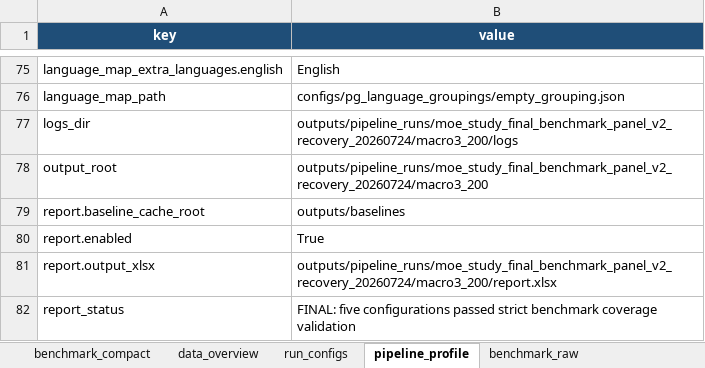
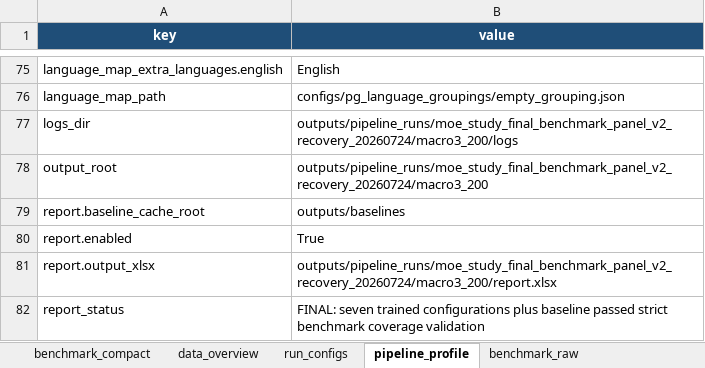
Before and after one commit to dice-group/moe-study, an Excel workbook: paper_artifact/input/reports/moe_study_final_200_languages_2026-07-25.xlsx, sheet pipeline_profile, drawn as a sheet; only a part is shown, gaps mark what is left out; values as stored, in another font and other column widths than the file's, no borders; the diff covers the shown part only; the diff names each change by its address in the sheet, - before the commit and + after, or states it on an @@ line.

Commit message:
Sync paper artifact with the camera-ready analysis
Adds the plain-LoRA baselines (updated broader-regime workbooks and all derived tables, CSVs and figures), the run metadata behind the resource-accounting and language-mixture tables, the tabA5 script, and retires the method-coverage table. The config now points at paper_artifact/, so scripts/run_all.py and the notebooks run from this repository. Synced from moe-study-writing 1ad0bbc.

```diff
--- a/paper_artifact/input/reports/moe_study_final_200_languages_2026-07-25.xlsx (sheet pipeline_profile)
+++ b/paper_artifact/input/reports/moe_study_final_200_languages_2026-07-25.xlsx (sheet pipeline_profile)
-B82 (value): FINAL: five configurations passed strict…
+B82 (value): FINAL: seven trained configurations plus baseline passed strict…
```
Also changed, not shown: 1 added row and 3 edited cells elsewhere in this sheet, sheet benchmark_raw, sheet benchmark_compact, sheet data_overview, sheet run_configs, sheet experiment_meta, paper_artifact/input/reports/moe_study_final_96_languages_2026-07-25.xlsx, 49 other files.
